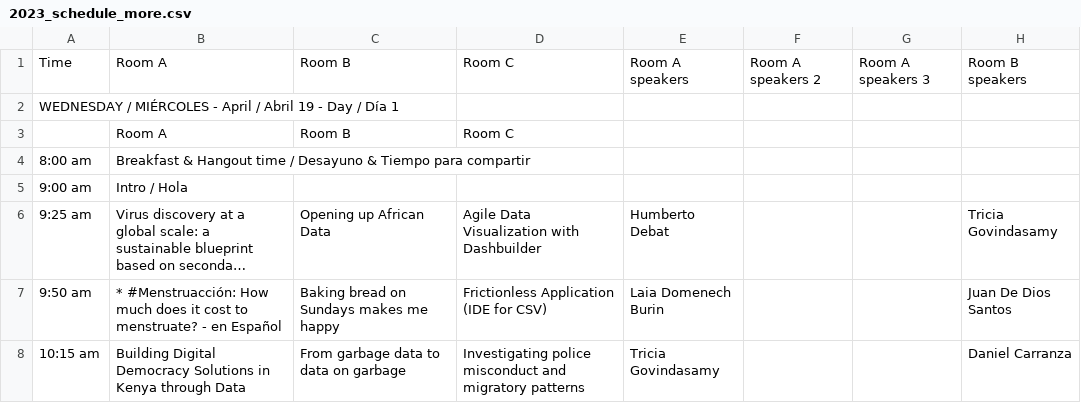
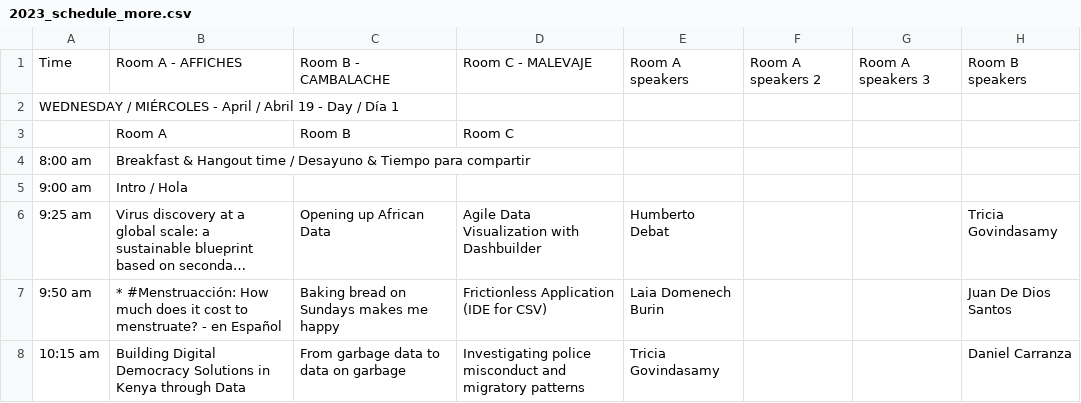
Before and after one commit to csvconf/csvconf.com, a CSV file: _data/2023_schedule_more.csv, drawn as a sheet; only a part is shown; long unchanged cells end in …; the diff names each change by its address in the sheet, - before the commit and + after, or states it on an @@ line.

Commit message:
updates room names

```diff
--- a/_data/2023_schedule_more.csv
+++ b/_data/2023_schedule_more.csv
-B1: Room A
+B1: Room A - AFFICHES
-C1: Room B
+C1: Room B - CAMBALACHE
-D1: Room C
+D1: Room C - MALEVAJE
```
